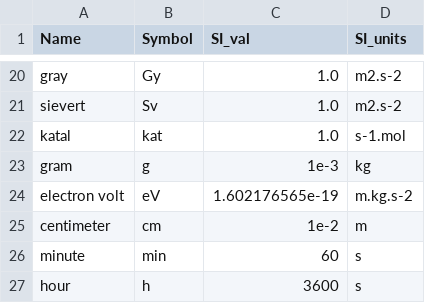
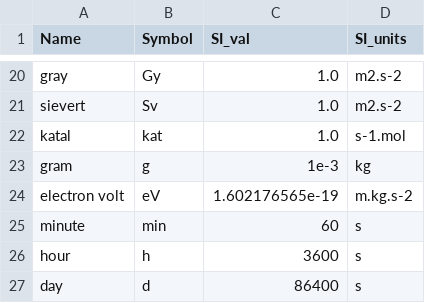
Before and after one commit to 0Hughman0/unitee, a CSV file: unitee/derived_units.csv, drawn as a sheet; only a part is shown, gaps mark what is left out; the shorter side is filled out with more unchanged rows.

```diff
--- a/unitee/derived_units.csv
+++ b/unitee/derived_units.csv
@@ -24,3 +24,2 @@ gram,g,1e-3,kg
 electron volt,eV,1.602176565e-19,m.kg.s-2
-centimeter,cm,1e-2,m
 minute,min,60,s
```
Also changed, not shown: 4 other files.
